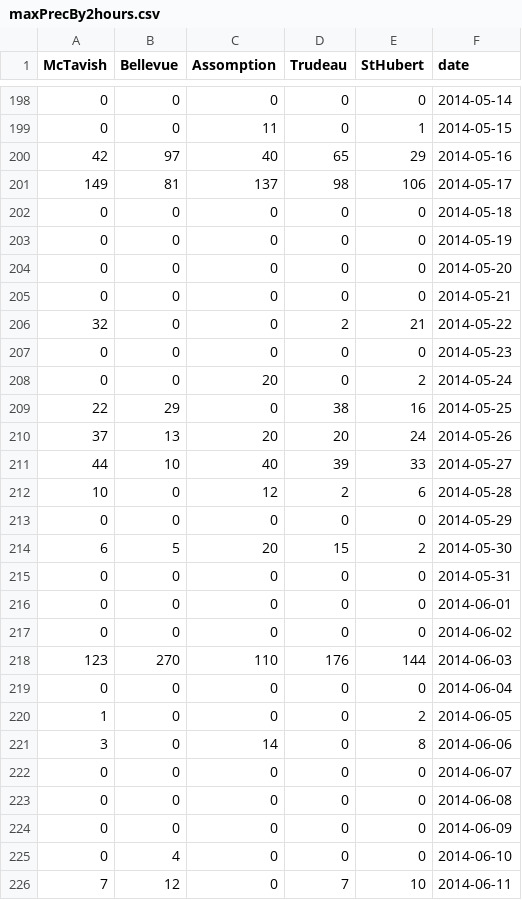
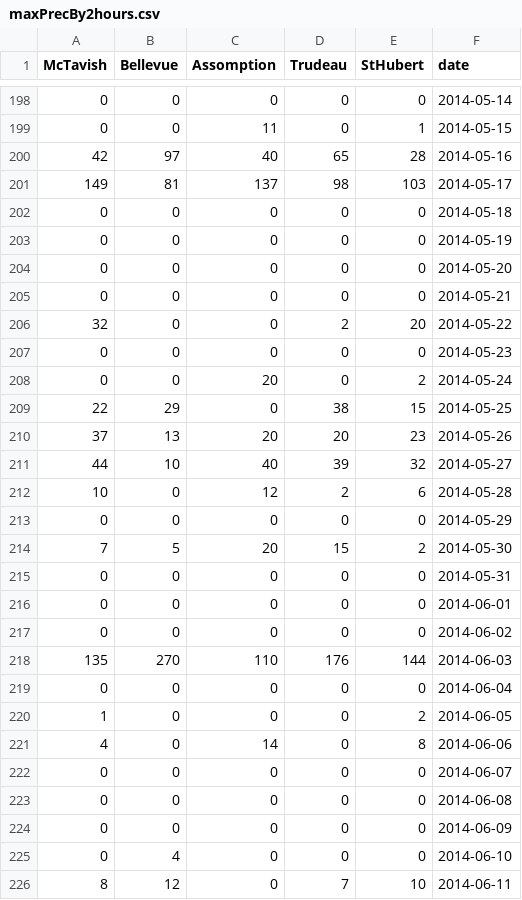
Before and after one commit to SamuelA-L/Prob-et-Stats-IA, a CSV file: maxPrecBy2hours.csv, drawn as a sheet; only a part is shown, gaps mark what is left out; the diff covers the shown part only.

```diff
--- a/maxPrecBy2hours.csv
+++ b/maxPrecBy2hours.csv
@@ -199,4 +199,4 @@ McTavish,Bellevue,Assomption,Trudeau,StHubert,date
 0,0,11,0,1,2014-05-15
-42,97,40,65,29,2014-05-16
-149,81,137,98,106,2014-05-17
+42,97,40,65,28,2014-05-16
+149,81,137,98,103,2014-05-17
 0,0,0,0,0,2014-05-18
@@ -205,11 +205,11 @@ McTavish,Bellevue,Assomption,Trudeau,StHubert,date
 0,0,0,0,0,2014-05-21
-32,0,0,2,21,2014-05-22
+32,0,0,2,20,2014-05-22
 0,0,0,0,0,2014-05-23
 0,0,20,0,2,2014-05-24
-22,29,0,38,16,2014-05-25
-37,13,20,20,24,2014-05-26
-44,10,40,39,33,2014-05-27
+22,29,0,38,15,2014-05-25
+37,13,20,20,23,2014-05-26
+44,10,40,39,32,2014-05-27
 10,0,12,2,6,2014-05-28
 0,0,0,0,0,2014-05-29
-6,5,20,15,2,2014-05-30
+7,5,20,15,2,2014-05-30
 0,0,0,0,0,2014-05-31
@@ -217,6 +217,6 @@ McTavish,Bellevue,Assomption,Trudeau,StHubert,date
 0,0,0,0,0,2014-06-02
-123,270,110,176,144,2014-06-03
+135,270,110,176,144,2014-06-03
 0,0,0,0,0,2014-06-04
 1,0,0,0,2,2014-06-05
-3,0,14,0,8,2014-06-06
+4,0,14,0,8,2014-06-06
 0,0,0,0,0,2014-06-07
@@ -225,2 +225,2 @@ McTavish,Bellevue,Assomption,Trudeau,StHubert,date
 0,4,0,0,0,2014-06-10
-7,12,0,7,10,2014-06-11
+8,12,0,7,10,2014-06-11
```
Also changed, not shown: 85 edited cells elsewhere in this file, maxPrecBy4hours.csv, maxPrecBy8hours.csv, 18 other files.
